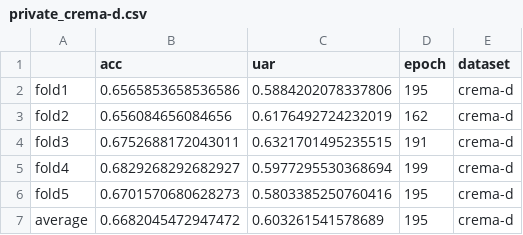
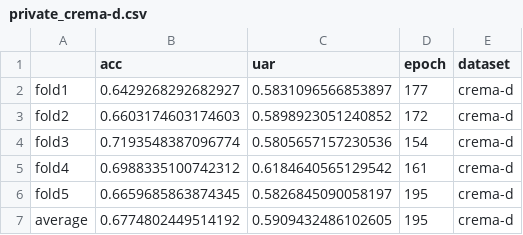
Before and after one commit to rperi/fed-ser-leakage, a CSV file: results_privacy/emotion/fed_avg/emobase/local_epoch_1_dropout_02_lr_0005_eps_0.3_prob0_1.0/private_crema-d.csv, drawn as a sheet.

```diff
--- a/results_privacy/emotion/fed_avg/emobase/local_epoch_1_dropout_02_lr_0005_eps_0.3_prob0_1.0/private_crema-d.csv
+++ b/results_privacy/emotion/fed_avg/emobase/local_epoch_1_dropout_02_lr_0005_eps_0.3_prob0_1.0/private_crema-d.csv
@@ -1,7 +1,7 @@
 ,acc,uar,epoch,dataset
-fold1,0.6565853658536586,0.5884202078337806,195,crema-d
-fold2,0.656084656084656,0.6176492724232019,162,crema-d
-fold3,0.6752688172043011,0.6321701495235515,191,crema-d
-fold4,0.6829268292682927,0.5977295530368694,199,crema-d
-fold5,0.6701570680628273,0.5803385250760416,195,crema-d
-average,0.6682045472947472,0.603261541578689,195,crema-d
+fold1,0.6429268292682927,0.5831096566853897,177,crema-d
+fold2,0.6603174603174603,0.5898923051240852,172,crema-d
+fold3,0.7193548387096774,0.5805657157230536,154,crema-d
+fold4,0.6988335100742312,0.6184640565129542,161,crema-d
+fold5,0.6659685863874345,0.5826845090058197,195,crema-d
+average,0.6774802449514192,0.5909432486102605,195,crema-d
```
Also changed, not shown: results/attack/first/fed_avg/emobase/local_epoch_1_dropout_02_lr_0005/adversarial_privacy_preserve_norm=l_inf_eps=0.01_epsstep=0.002_targeted=True/private_crema-d_result.csv, results_privacy/emotion/fed_avg/emobase/local_epoch_1_dropout_02_lr_0005_eps_0.01_prob0_0.0/private_crema-d.csv, 17 other files.
